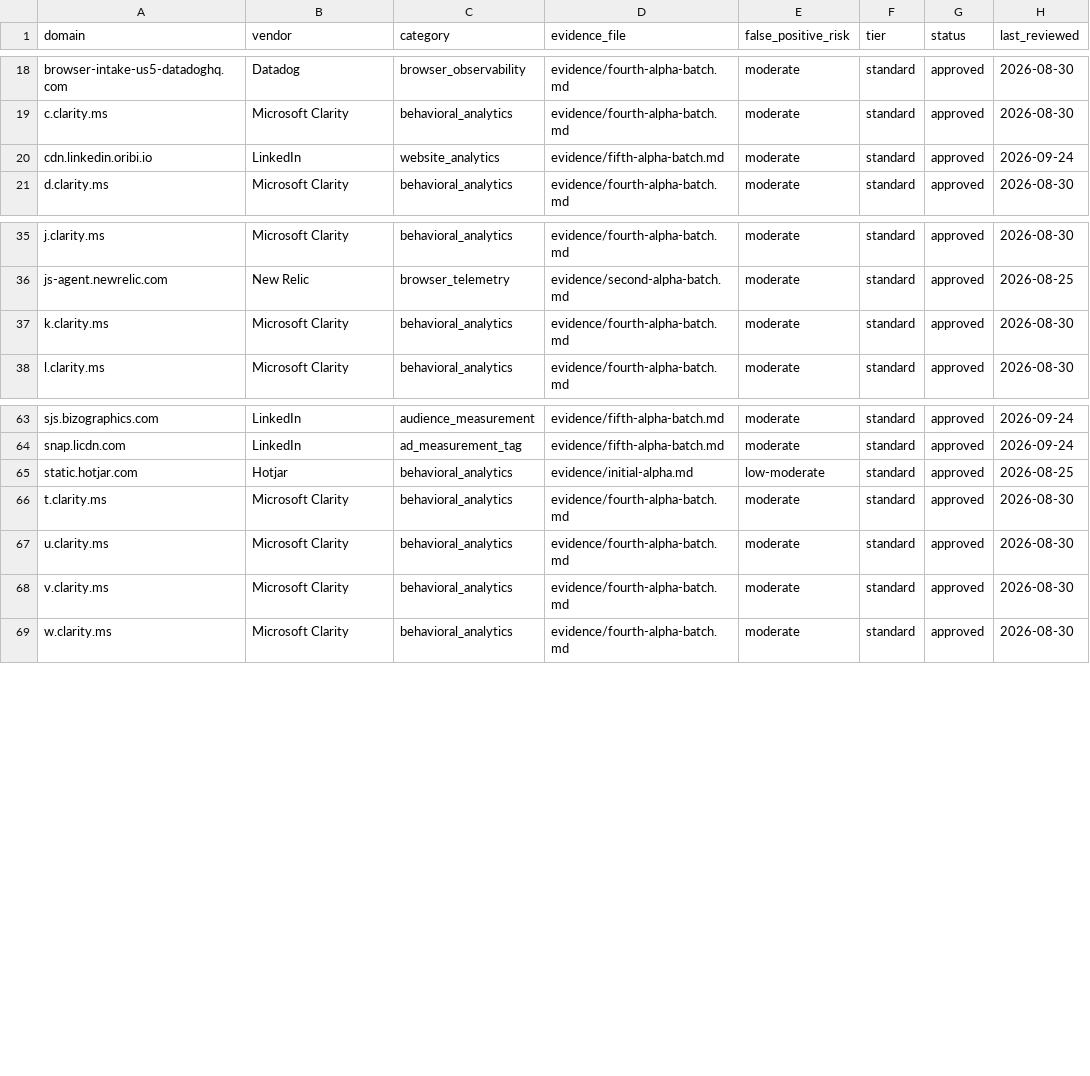
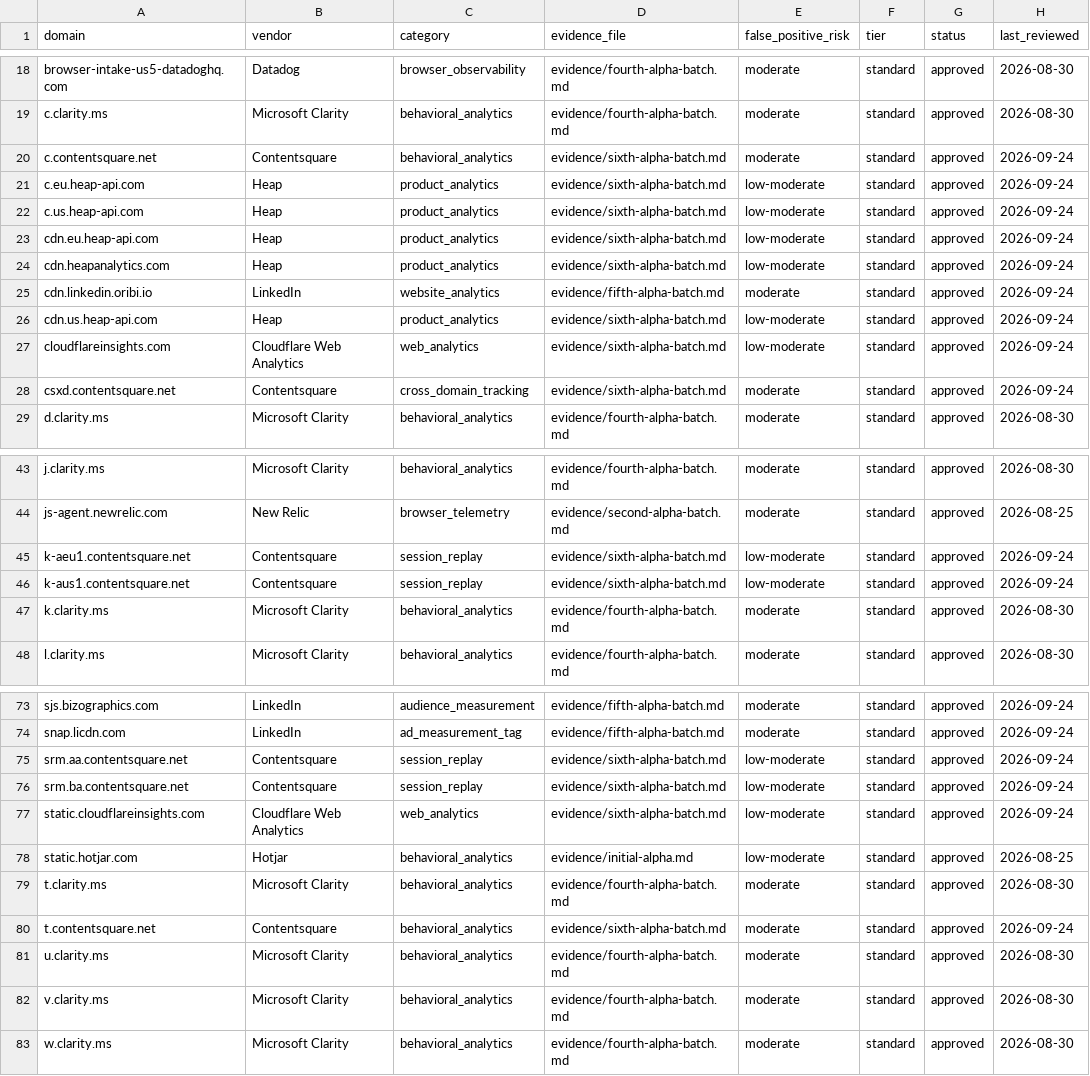
Before and after one commit to muzii9/netcalckit-blocklist, a CSV file: rules/rules.csv, drawn as a sheet; only a part is shown, gaps mark what is left out; the diff names each change by its address in the sheet, - before the commit and + after, or states it on an @@ line.

Commit message:
rules: promote 14 sixth-batch analytics endpoints

```diff
--- a/rules/rules.csv
+++ b/rules/rules.csv
+row 20: c.contentsquare.net | Contentsquare | behavioral_analytics | evidence/sixth-alpha-batch.md | moderate | standard | approved | 2026-09-24
+row 21: c.eu.heap-api.com | Heap | product_analytics | evidence/sixth-alpha-batch.md | low-moderate | standard | approved | 2026-09-24
+row 22: c.us.heap-api.com | Heap | product_analytics | evidence/sixth-alpha-batch.md | low-moderate | standard | approved | 2026-09-24
+row 23: cdn.eu.heap-api.com | Heap | product_analytics | evidence/sixth-alpha-batch.md | low-moderate | standard | approved | 2026-09-24
+row 24: cdn.heapanalytics.com | Heap | product_analytics | evidence/sixth-alpha-batch.md | low-moderate | standard | approved | 2026-09-24
+row 26: cdn.us.heap-api.com | Heap | product_analytics | evidence/sixth-alpha-batch.md | low-moderate | standard | approved | 2026-09-24
+row 27: cloudflareinsights.com | Cloudflare Web Analytics | web_analytics | evidence/sixth-alpha-batch.md | low-moderate | standard | approved | 2026-09-24
+row 28: csxd.contentsquare.net | Contentsquare | cross_domain_tracking | evidence/sixth-alpha-batch.md | moderate | standard | approved | 2026-09-24
+row 45: k-aeu1.contentsquare.net | Contentsquare | session_replay | evidence/sixth-alpha-batch.md | low-moderate | standard | approved | 2026-09-24
+row 46: k-aus1.contentsquare.net | Contentsquare | session_replay | evidence/sixth-alpha-batch.md | low-moderate | standard | approved | 2026-09-24
+row 75: srm.aa.contentsquare.net | Contentsquare | session_replay | evidence/sixth-alpha-batch.md | low-moderate | standard | approved | 2026-09-24
+row 76: srm.ba.contentsquare.net | Contentsquare | session_replay | evidence/sixth-alpha-batch.md | low-moderate | standard | approved | 2026-09-24
+row 77: static.cloudflareinsights.com | Cloudflare Web Analytics | web_analytics | evidence/sixth-alpha-batch.md | low-moderate | standard | approved | 2026-09-24
+row 80: t.contentsquare.net | Contentsquare | behavioral_analytics | evidence/sixth-alpha-batch.md | moderate | standard | approved | 2026-09-24
```
